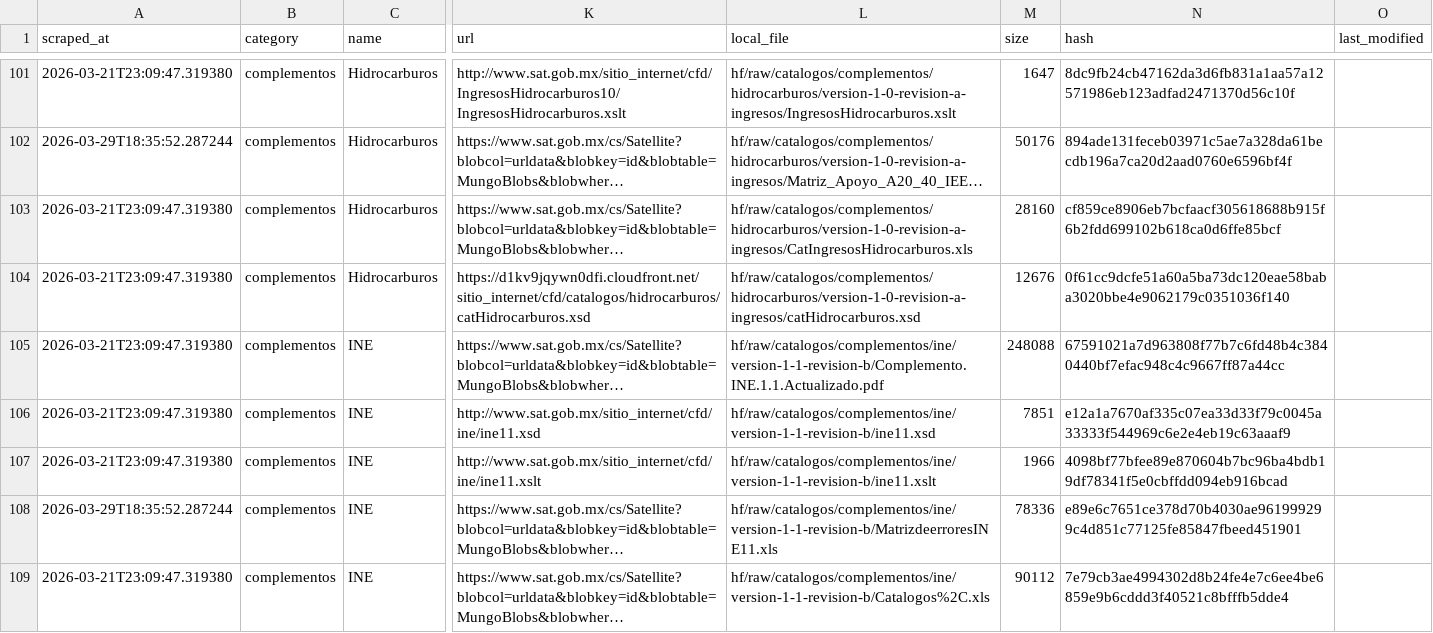
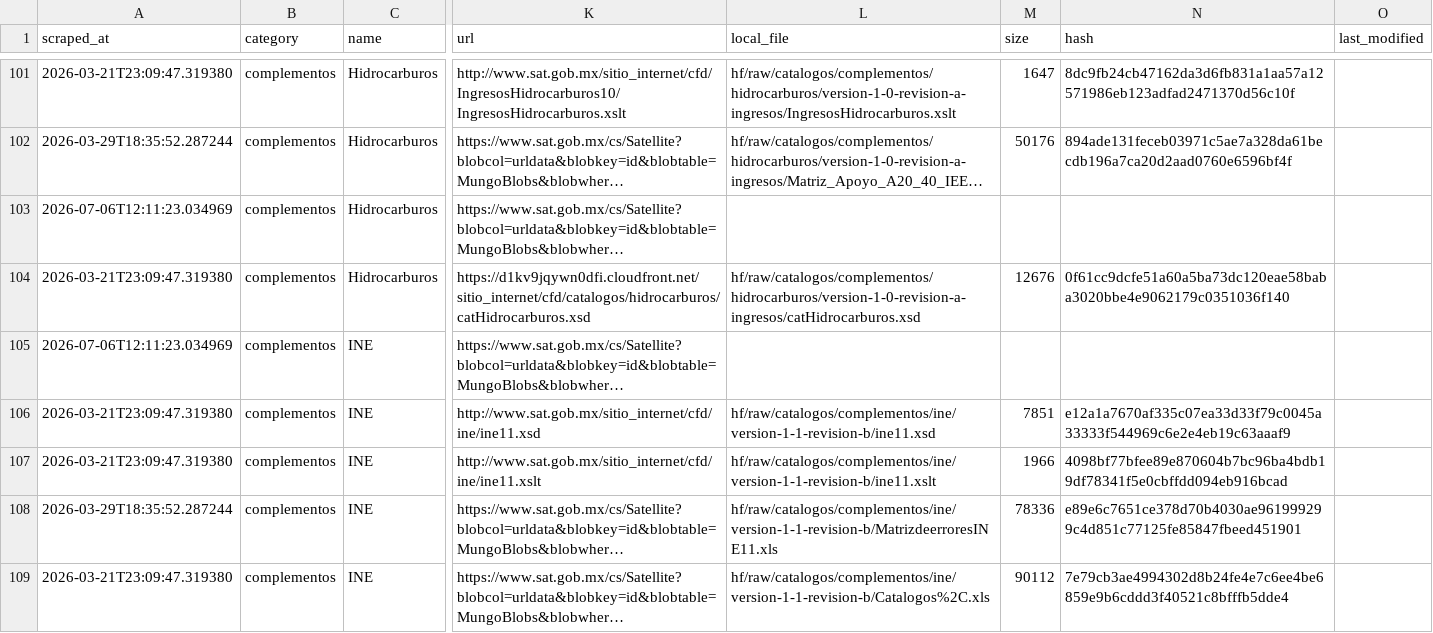
Before and after one commit to mayrop/sat-metadata-scraper, a CSV file: output/catalog.csv, drawn as a sheet; only a part is shown, gaps mark what is left out; long unchanged cells end in …; the diff covers the shown part only; the diff names each change by its address in the sheet, - before the commit and + after, or states it on an @@ line.

```diff
--- a/output/catalog.csv
+++ b/output/catalog.csv
-A103 (scraped_at): 2026-03-21T23:09:47.319380
+A103 (scraped_at): 2026-07-06T12:11:23.034969
-L103 (local_file): hf/raw/catalogos/complementos/hidrocarburos/version-1-0-revision-a-ingresos/CatIngresosHidrocarburos.xls
+L103 (local_file): (empty)
-M103 (size): 28160
+M103 (size): (empty)
-N103 (hash): cf859ce8906eb7bcfaacf305618688b915f6b2fdd699102b618ca0d6ffe85bcf
+N103 (hash): (empty)
-A105 (scraped_at): 2026-03-21T23:09:47.319380
+A105 (scraped_at): 2026-07-06T12:11:23.034969
-L105 (local_file): hf/raw/catalogos/complementos/ine/version-1-1-revision-b/Complemento.INE.1.1.Actualizado.pdf
+L105 (local_file): (empty)
-M105 (size): 248088
+M105 (size): (empty)
-N105 (hash): 67591021a7d963808f77b7c6fd48b4c3840440bf7efac948c4c9667ff87a44cc
+N105 (hash): (empty)
```
Also changed, not shown: 72 edited cells elsewhere in this file, 1 other file.
